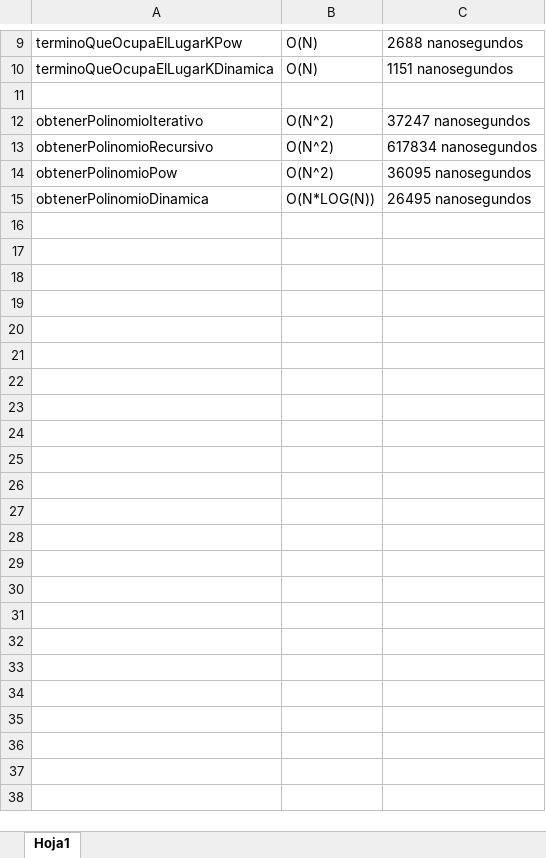
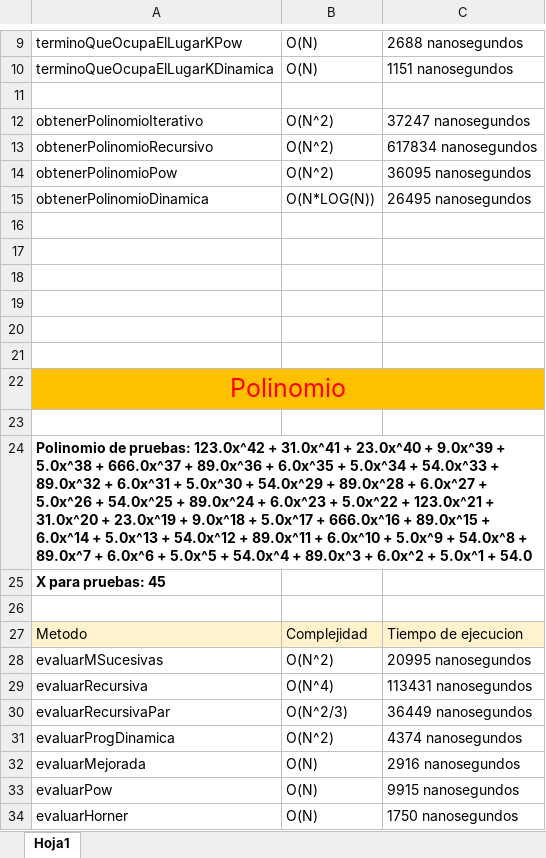
Before and after one commit to RodrigoCalvo/PorgraAvanzada-Ejercicios, an Excel workbook: Codigo - Ejercicios de clase/TP2-ComplejidadComputacional/Metricas.xlsx, sheet Hoja1, drawn as a sheet; only a part is shown, gaps mark what is left out; values as stored, in another font and other column widths than the file's, no borders; the diff names each change by its address in the sheet, - before the commit and + after, or states it on an @@ line.

Commit message:
agregue al excel los tiempos de los metodos mios y de july

```diff
--- a/Codigo - Ejercicios de clase/TP2-ComplejidadComputacional/Metricas.xlsx (sheet Hoja1)
+++ b/Codigo - Ejercicios de clase/TP2-ComplejidadComputacional/Metricas.xlsx (sheet Hoja1)
+row 16: (empty)
+row 17: (empty)
+row 18: (empty)
+row 19: (empty)
+row 20: (empty)
+row 21: (empty)
+row 22: Polinomio
+row 23: (empty)
+row 24: Polinomio de pruebas: 123.0x^42 + 31.0x^41 + 23.0x^40 + 9.0x^39 + 5.0x^38 + 666.0x^37 + 89.0x^36 + 6.0x^35 + 5.0x^34 + 54.0x^33 + 89.0x^32 + 6.0x^31 + 5.0x^30 + 54.0x^29 + 89.0x^28 + 6.0x^27 + 5.0x^26 + 54.0x^25 + 89.0x^24 + 6.0x^23 + 5.0x^22 + 123.0x^21 + 31.0x^20 + 23.0x^19 + 9.0x^18 + 5.0x^17 + 666.0x^16 + 89.0x^15 + 6.0x^14 + 5.0x^13 + 54.0x^12 + 89.0x^11 + 6.0x^10 + 5.0x^9 + 54.0x^8 + 89.0x^7 + 6.0x^6 + 5.0x^5 + 54.0x^4 + 89.0x^3 + 6.0x^2 + 5.0x^1 + 54.0
+row 25: X para pruebas: 45
+row 26: (empty)
+row 27: Metodo | Complejidad | Tiempo de ejecucion
+row 28: evaluarMSucesivas | O(N^2) | 20995 nanosegundos
+row 29: evaluarRecursiva | O(N^4) | 113431 nanosegundos
+row 30: evaluarRecursivaPar | O(N^2/3) | 36449 nanosegundos
+row 31: evaluarProgDinamica | O(N^2) | 4374 nanosegundos
+row 32: evaluarMejorada | O(N) | 2916 nanosegundos
+row 33: evaluarPow | O(N) | 9915 nanosegundos
+row 34: evaluarHorner | O(N) | 1750 nanosegundos
```
Also changed, not shown: 8 other files.
